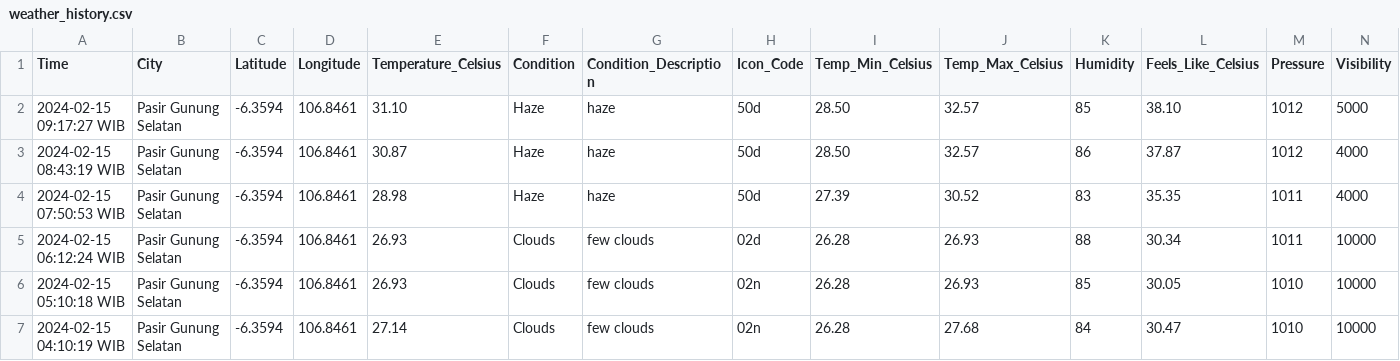
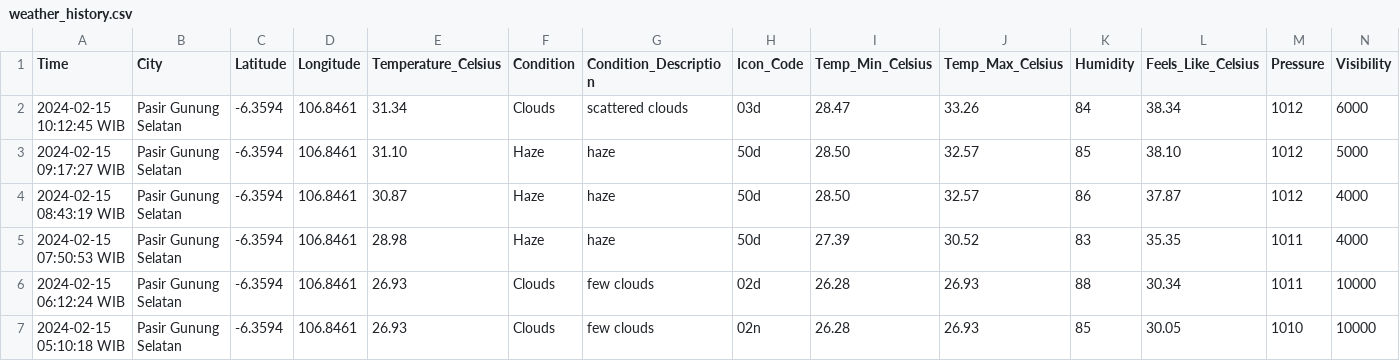
Before and after one commit to Julius-Ulee/Daily-Weather-Report, a CSV file: weather_history.csv, drawn as a sheet; only a part is shown; the shorter side is filled out with more unchanged rows; rows hold the shown columns only; the diff names each change by its address in the sheet, - before the commit and + after, or states it on an @@ line.

```diff
--- a/weather_history.csv
+++ b/weather_history.csv
+row 2: 2024-02-15 10:12:45 WIB | Pasir Gunung Selatan | -6.3594 | 106.8461 | 31.34 | Clouds | scattered clouds | 03d | 28.47 | 33.26 | 84 | 38.34 | 1012 | 6000
```
